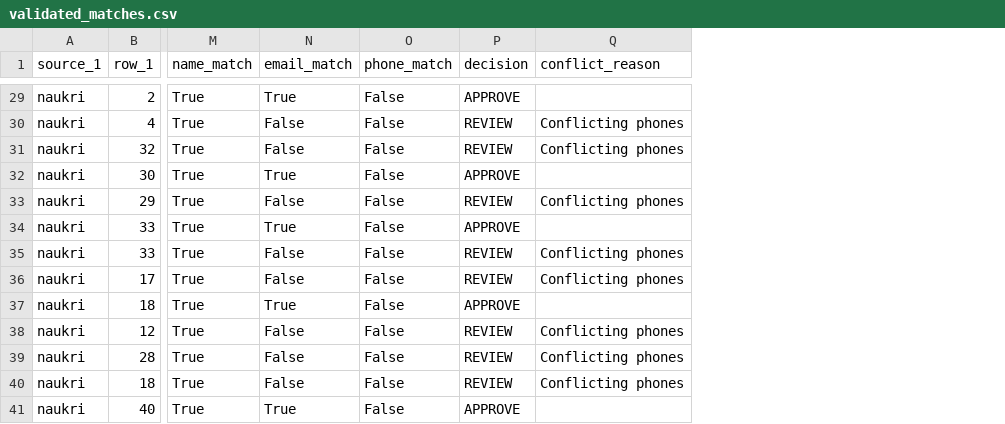
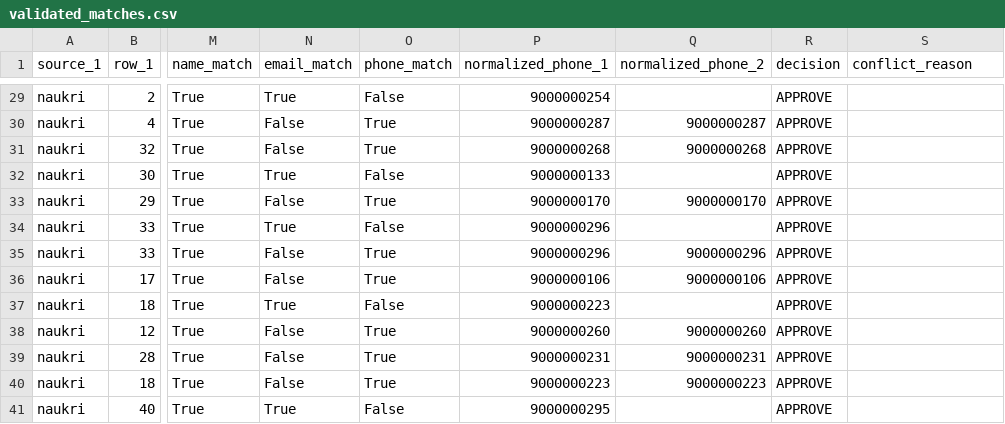
Before and after one commit to shreyaspandey0/ConsultBae-AI-Automation, a CSV file: docs/validated_matches.csv, drawn as a sheet; only a part is shown, gaps mark what is left out; addresses are those after the commit; the diff covers the shown part only; the diff names each change by its address in the sheet, - before the commit and + after, or states it on an @@ line.

Commit message:
Fix phone normalization and validate strong matches

```diff
--- a/docs/validated_matches.csv
+++ b/docs/validated_matches.csv
+column P (normalized_phone_1), rows 29-41: 9000000254 | 9000000287 | 9000000268 | 9000000133 | 9000000170 | 9000000296 | 9000000296 | 9000000106 | 9000000223 | 9000000260 | 9000000231 | 9000000223 | 9000000295
+column Q (normalized_phone_2), rows 30-40: 9000000287 | 9000000268 |  | 9000000170 |  | 9000000296 | 9000000106 |  | 9000000260 | 9000000231 | 9000000223
-O30:O31 (phone_match): False
+O30:O31 (phone_match): True
-R30:R31 (decision): REVIEW
+R30:R31 (decision): APPROVE
-S30:S31 (conflict_reason): Conflicting phones
+S30:S31 (conflict_reason): (empty)
-O33 (phone_match): False
+O33 (phone_match): True
-R33 (decision): REVIEW
+R33 (decision): APPROVE
-S33 (conflict_reason): Conflicting phones
+S33 (conflict_reason): (empty)
-O35:O36 (phone_match): False
+O35:O36 (phone_match): True
-R35:R36 (decision): REVIEW
+R35:R36 (decision): APPROVE
-S35:S36 (conflict_reason): Conflicting phones
+S35:S36 (conflict_reason): (empty)
-O38:O40 (phone_match): False
+O38:O40 (phone_match): True
-R38:R40 (decision): REVIEW
+R38:R40 (decision): APPROVE
-S38:S40 (conflict_reason): Conflicting phones
+S38:S40 (conflict_reason): (empty)
```
Also changed, not shown: 51 edited cells elsewhere in this file, 1 other file.
